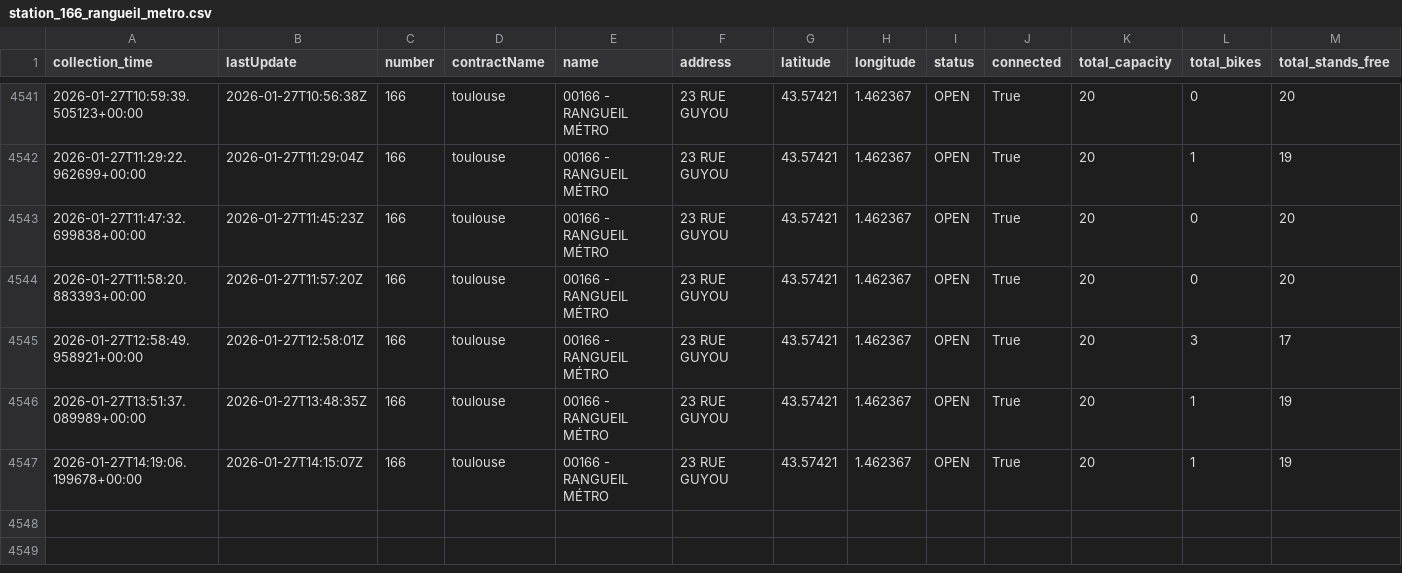
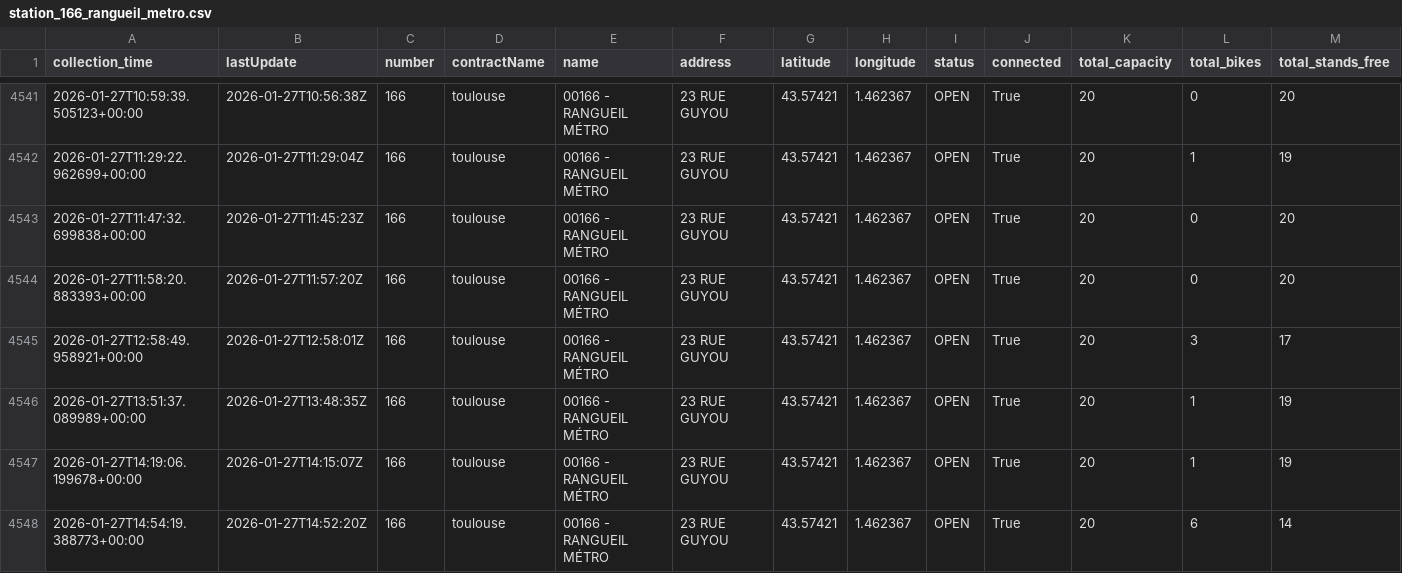
Before and after one commit to amelie-monzie/toulouse-bikes-timeseries, a CSV file: data/dynamic/station_166_rangueil_metro.csv, drawn as a sheet; only a part is shown, gaps mark what is left out; rows hold the shown columns only; the diff names each change by its address in the sheet, - before the commit and + after, or states it on an @@ line.

```diff
--- a/data/dynamic/station_166_rangueil_metro.csv
+++ b/data/dynamic/station_166_rangueil_metro.csv
+row 4548: 2026-01-27T14:54:19.388773+00:00 | 2026-01-27T14:52:20Z | 166 | toulouse | 00166 - RANGUEIL MÉTRO | 23 RUE GUYOU | 43.57421 | 1.462367 | OPEN | True | 20 | 6 | 14
```
